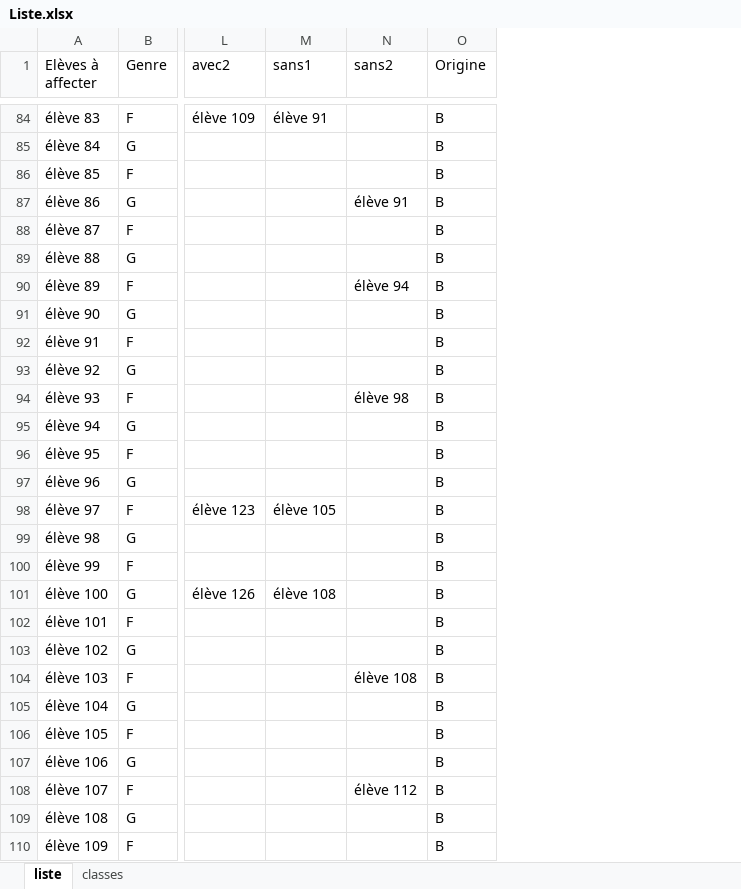
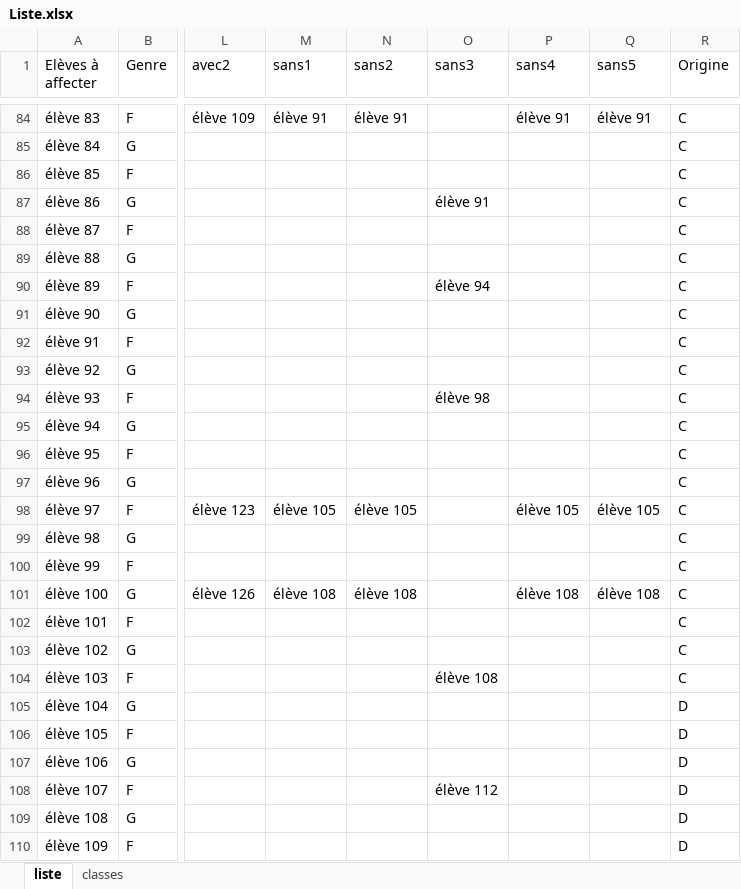
Before and after one commit to jordiordonez/classes_assignment, an Excel workbook: Liste.xlsx, sheet liste, drawn as a sheet; only a part is shown, gaps mark what is left out; values as stored, in another font and other column widths than the file's, no borders; addresses are those after the commit; the diff covers the shown part only; the diff names each change by its address in the sheet, - before the commit and + after, or states it on an @@ line.

```diff
--- a/Liste.xlsx (sheet liste)
+++ b/Liste.xlsx (sheet liste)
+column N (sans2), rows 84-101: élève 91 |  |  |  |  |  |  |  |  |  |  |  |  |  | élève 105 |  |  | élève 108
+column P (sans4), rows 84-101: élève 91 |  |  |  |  |  |  |  |  |  |  |  |  |  | élève 105 |  |  | élève 108
+column Q (sans5), rows 84-101: élève 91 |  |  |  |  |  |  |  |  |  |  |  |  |  | élève 105 |  |  | élève 108
-O1: sans2
+O1: sans3
-R84:R104 (Origine): B
+R84:R104 (Origine): C
-R105:R110 (Origine): B
+R105:R110 (Origine): D
```
Also changed, not shown: 153 edited cells elsewhere in this sheet, Anonymiser/Liste_anonymiser.xlsm, Anonymiser/assignments_desanonymiser.xlsm, 8 other files.
